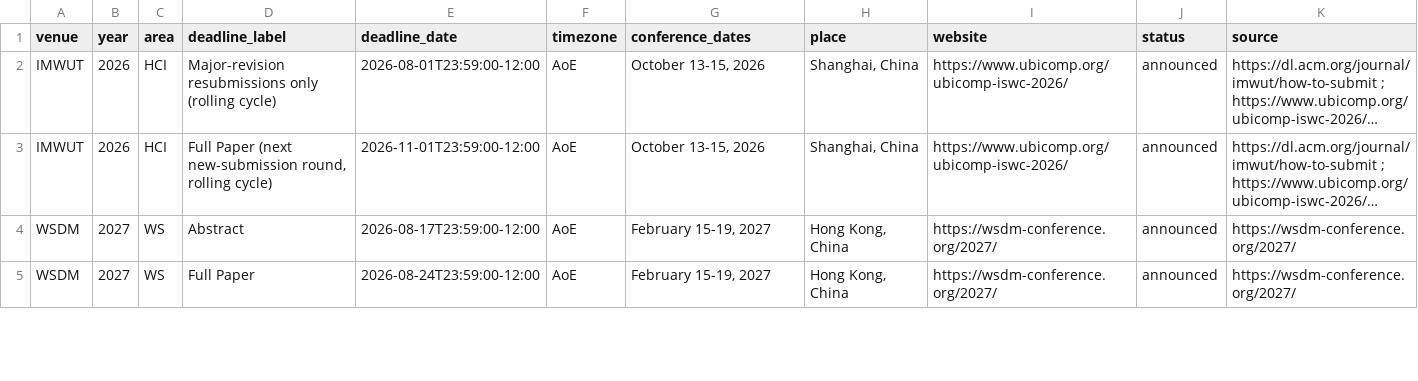
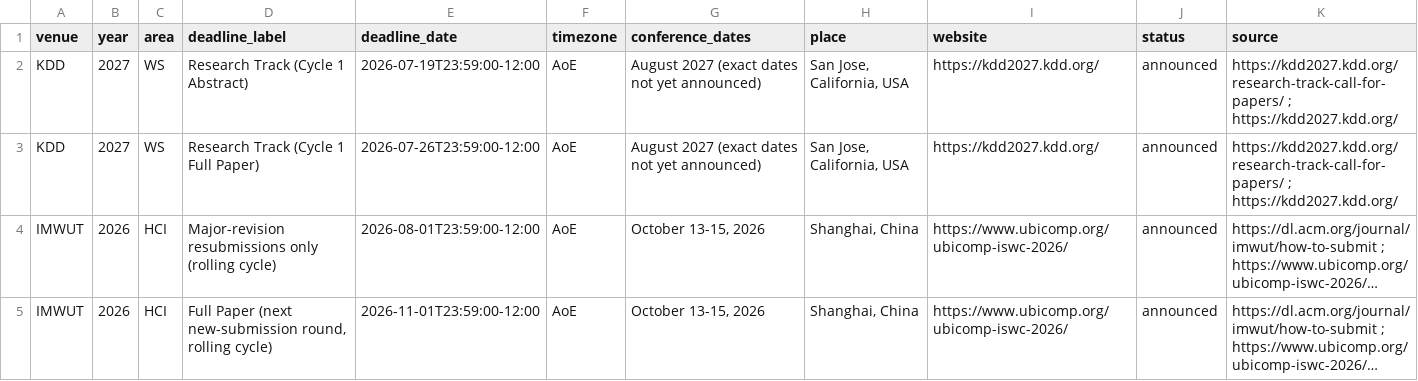
Before and after one commit to kkwmr/social-computing-deadlines, a CSV file: data/deadlines.csv, drawn as a sheet; only a part is shown; the shorter side is filled out with more unchanged rows; long unchanged cells end in …; the diff names each change by its address in the sheet, - before the commit and + after, or states it on an @@ line.

Commit message:
data: sync from casp.jp (2026-07-12)

```diff
--- a/data/deadlines.csv
+++ b/data/deadlines.csv
+row 2: KDD | 2027 | WS | Research Track (Cycle 1 Abstract) | 2026-07-19T23:59:00-12:00 | AoE | August 2027 (exact dates not yet announced) | San Jose, California, USA | https://kdd2027.kdd.org/ | announced | https://kdd2027.kdd.org/research-track-call-for-papers/ ; https://kdd2027.kdd.org/
+row 3: KDD | 2027 | WS | Research Track (Cycle 1 Full Paper) | 2026-07-26T23:59:00-12:00 | AoE | August 2027 (exact dates not yet announced) | San Jose, California, USA | https://kdd2027.kdd.org/ | announced | https://kdd2027.kdd.org/research-track-call-for-papers/ ; https://kdd2027.kdd.org/
```
Also changed, not shown: 2 other files.
